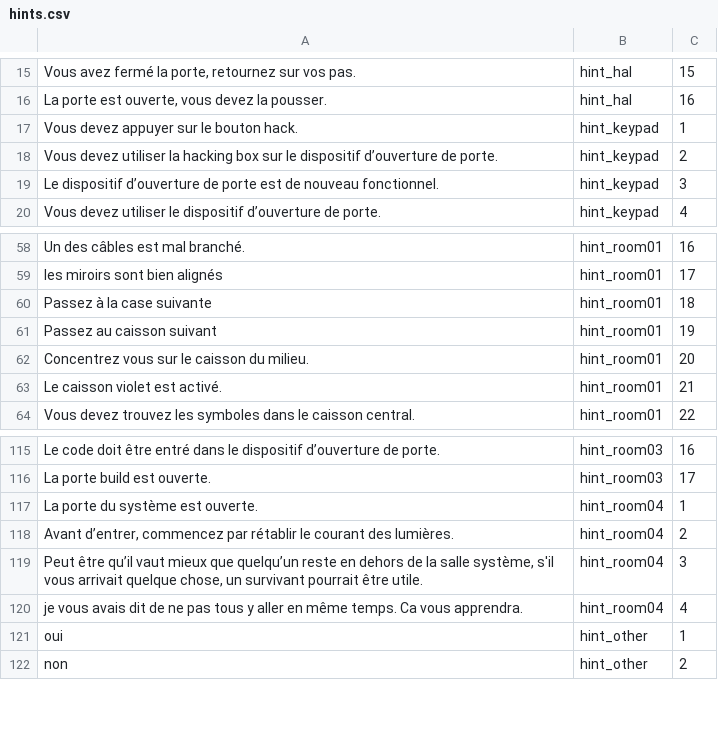
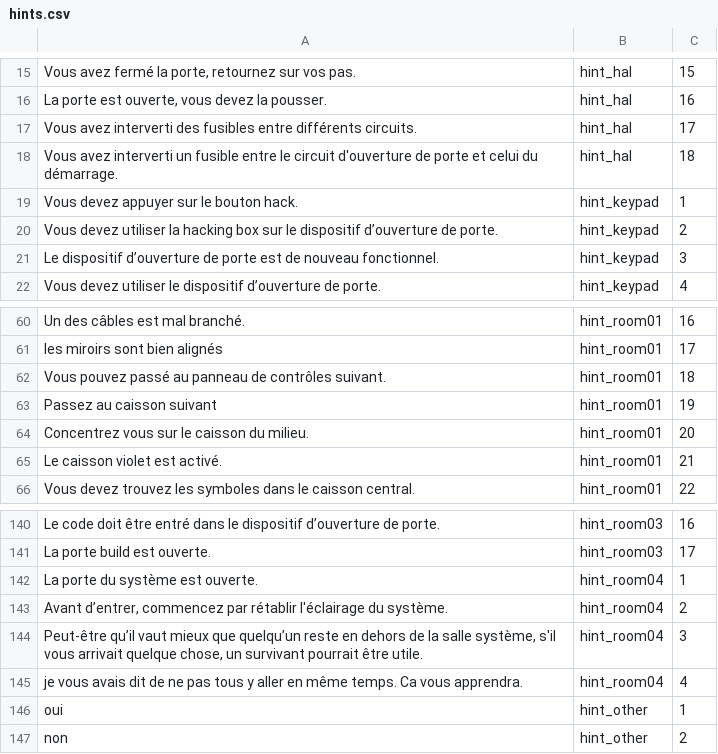
Before and after one commit to crafteke/sioserver, a CSV file: hints.csv, drawn as a sheet; only a part is shown, gaps mark what is left out; addresses are those after the commit; the diff covers the shown part only; the diff names each change by its address in the sheet, - before the commit and + after, or states it on an @@ line.

Commit message:
updated hints

```diff
--- a/hints.csv
+++ b/hints.csv
+row 17: Vous avez interverti des fusibles entre différents circuits. | hint_hal | 17
+row 18: Vous avez interverti un fusible entre le circuit d'ouverture de porte et celui du démarrage. | hint_hal | 18
-A62: Passez à la case suivante
+A62: Vous pouvez passé au panneau de contrôles suivant.
-A143: …par rétablir le courant des lumières.
+A143: …par rétablir l'éclairage du système.
-A144: Peut être qu’il vaut…
+A144: Peut-être qu’il vaut…
```
Also changed, not shown: 47 added rows and 3 edited cells elsewhere in this file, 1 other file.
